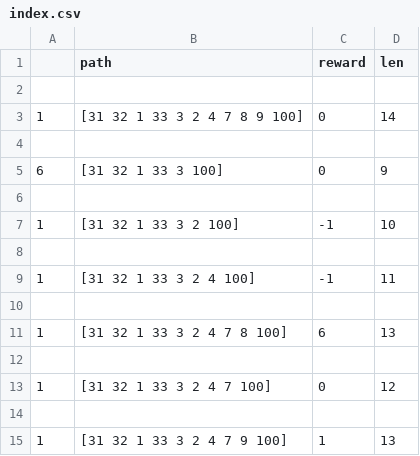
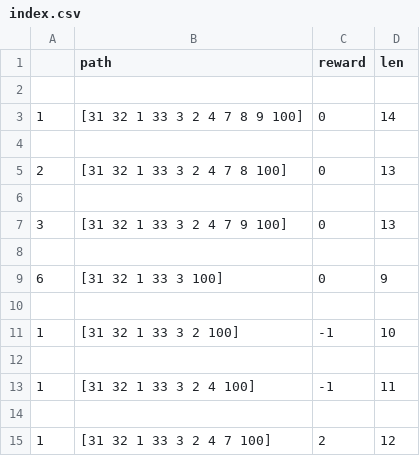
Before and after one commit to KaushiRajapakshe/SAITA, a CSV file: SAITA/IT17018760/SystemCSV/index.csv, drawn as a sheet.

Commit message:
Modified system csv files by executing

```diff
--- a/SAITA/IT17018760/SystemCSV/index.csv
+++ b/SAITA/IT17018760/SystemCSV/index.csv
@@ -4,2 +4,6 @@
 
+2,[31  32  1  33  3  2  4  7  8  100],0,13
+
+3,[31  32  1  33  3  2  4  7  9  100],0,13
+
 6,[31  32  1  33  3  100],0,9
@@ -10,6 +14,2 @@
 
-1,[31  32  1  33  3  2  4  7  8  100],6,13
-
-1,[31  32  1  33  3  2  4  7  100],0,12
-
-1,[31  32  1  33  3  2  4  7  9  100],1,13
+1,[31  32  1  33  3  2  4  7  100],2,12
```
